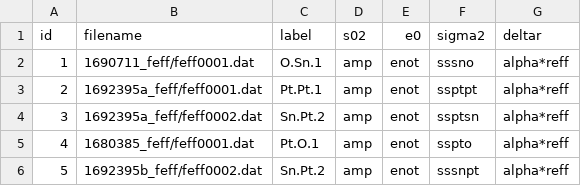
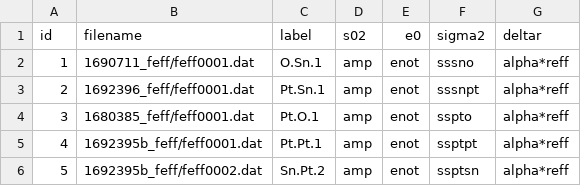
Before and after one commit to UK-Catalysis-Hub/XAS-Workflow-Demo, a CSV file: larch_workflow/SnK_edge_sp.csv, drawn as a sheet; removed rows and columns are numbered as before the commit, all else as after; the diff names each change by its address in the sheet, - before the commit and + after, or states it on an @@ line.

```diff
--- a/larch_workflow/SnK_edge_sp.csv
+++ b/larch_workflow/SnK_edge_sp.csv
-row 3: 2 | 1692395a_feff/feff0001.dat | Pt.Pt.1 | amp | enot | ssptpt | alpha*reff
@@ column A (id) renumbered between rows 3 and 4 @@
-B3 (filename): 1692395a_feff/feff0002.dat
+B3 (filename): 1692396_feff/feff0001.dat
-C3 (label): Sn.Pt.2
+C3 (label): Pt.Sn.1
-F3 (sigma2): ssptsn
+F3 (sigma2): sssnpt
+row 5: 4 | 1692395b_feff/feff0001.dat | Pt.Pt.1 | amp | enot | ssptpt | alpha*reff
-F6 (sigma2): sssnpt
+F6 (sigma2): ssptsn
```
Also changed, not shown: 5 other files.
